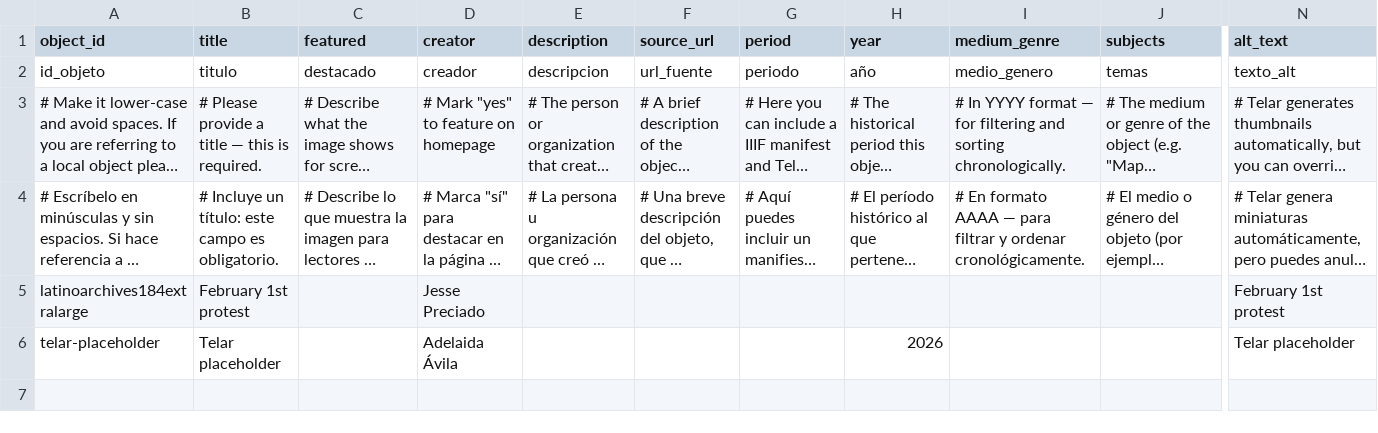
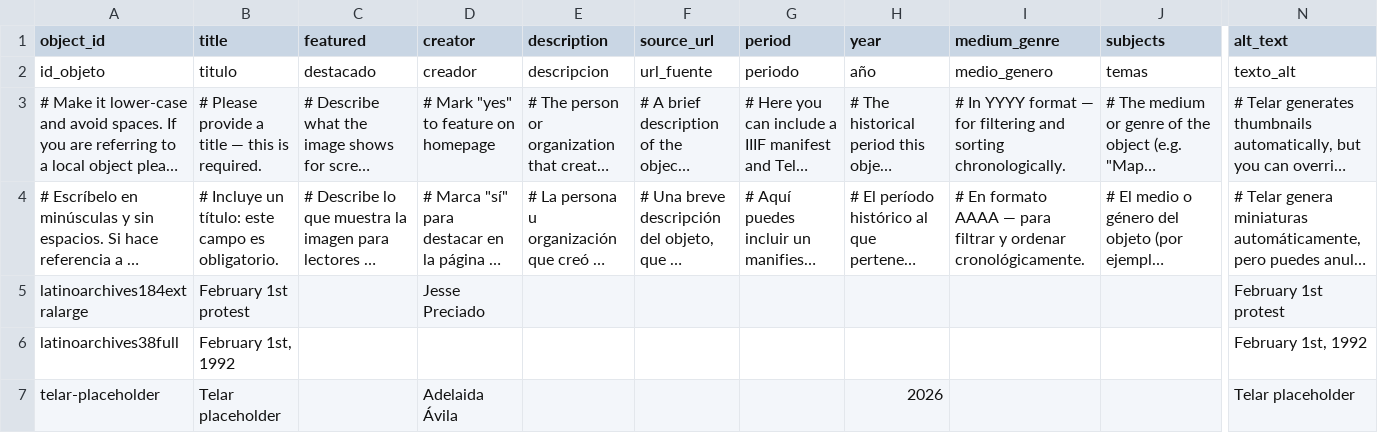
Before and after one commit to jessepreciado/jesse-1, a CSV file: telar-content/spreadsheets/objects.csv, drawn as a sheet; only a part is shown, gaps mark what is left out; long unchanged cells end in …; rows hold the shown columns only; the diff names each change by its address in the sheet, - before the commit and + after, or states it on an @@ line.

Commit message:
Add latinoarchives38full image via Telar Compositor [skip ci]

```diff
--- a/telar-content/spreadsheets/objects.csv
+++ b/telar-content/spreadsheets/objects.csv
+row 6: latinoarchives38full | February 1st, 1992 |  |  |  |  |  |  |  |  | February 1st, 1992
```
Also changed, not shown: 1 other file.
